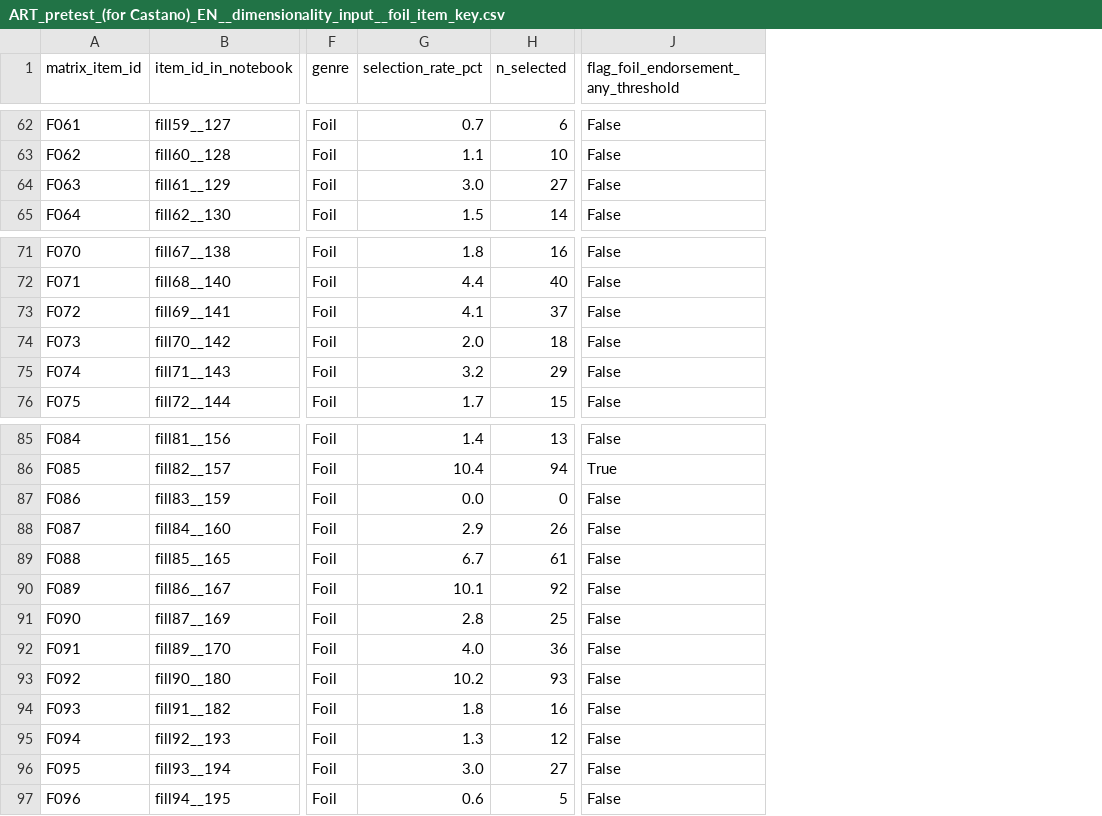
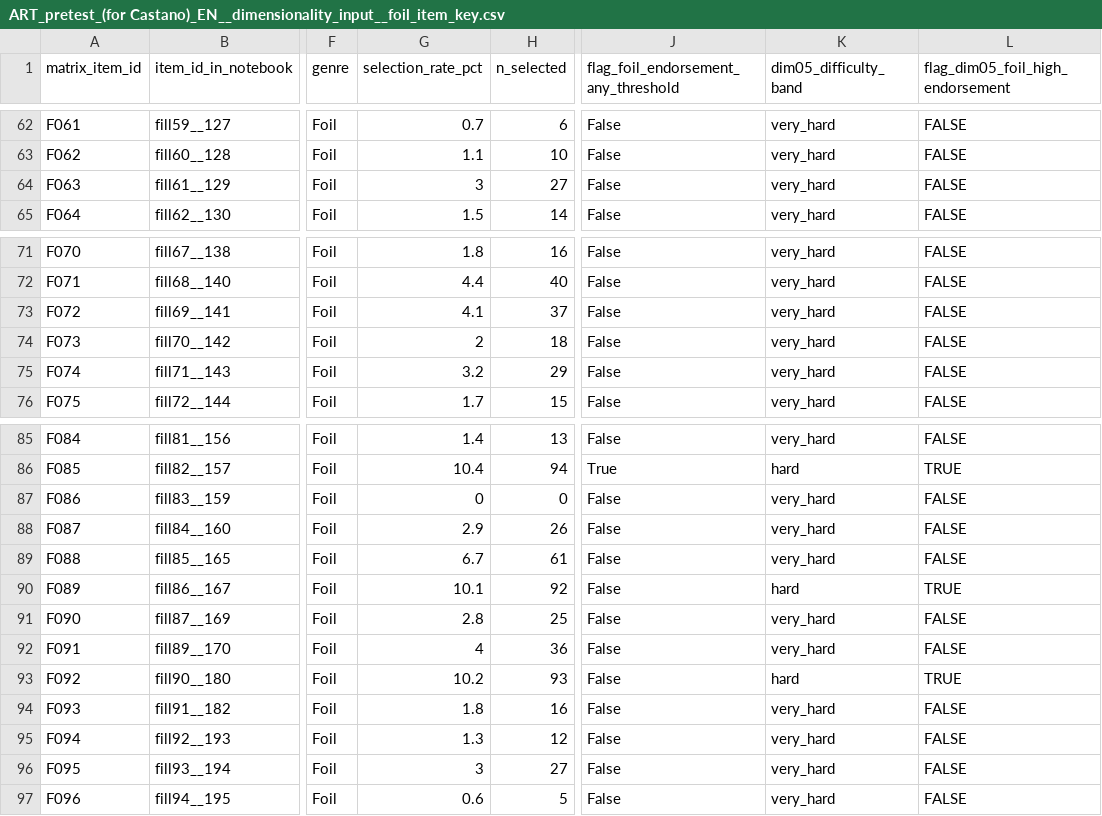
Before and after one commit to BakhturinaPolina/russian-author-recognition-test, a CSV file: data/stepwise_cleaned_versions/05_dimensionality_inputs/ART_pretest_(for Castano)_EN__dimensionality_input__foil_item_key.csv, drawn as a sheet; only a part is shown, gaps mark what is left out; the diff covers the shown part only; the diff names each change by its address in the sheet, - before the commit and + after, or states it on an @@ line.

```diff
--- a/data/stepwise_cleaned_versions/05_dimensionality_inputs/ART_pretest_(for Castano)_EN__dimensionality_input__foil_item_key.csv
+++ b/data/stepwise_cleaned_versions/05_dimensionality_inputs/ART_pretest_(for Castano)_EN__dimensionality_input__foil_item_key.csv
+column K (dim05_difficulty_band), rows 62-65: all very_hard; rows 71-76: all very_hard; rows 85-97: very_hard | hard | very_hard | very_hard | very_hard | hard | very_hard | very_hard | hard | very_hard | very_hard | very_hard | very_hard
+column L (flag_dim05_foil_high_endorsement), rows 62-65: all FALSE; rows 71-76: all FALSE; rows 85-97: FALSE | TRUE | FALSE | FALSE | FALSE | TRUE | FALSE | FALSE | TRUE | FALSE | FALSE | FALSE | FALSE
-G64 (selection_rate_pct): 3.0
+G64 (selection_rate_pct): 3
-G74 (selection_rate_pct): 2.0
+G74 (selection_rate_pct): 2
-G87 (selection_rate_pct): 0.0
+G87 (selection_rate_pct): 0
-G92 (selection_rate_pct): 4.0
+G92 (selection_rate_pct): 4
-G96 (selection_rate_pct): 3.0
+G96 (selection_rate_pct): 3
```
Also changed, not shown: 5 edited cells elsewhere in this file, 3 other files.
